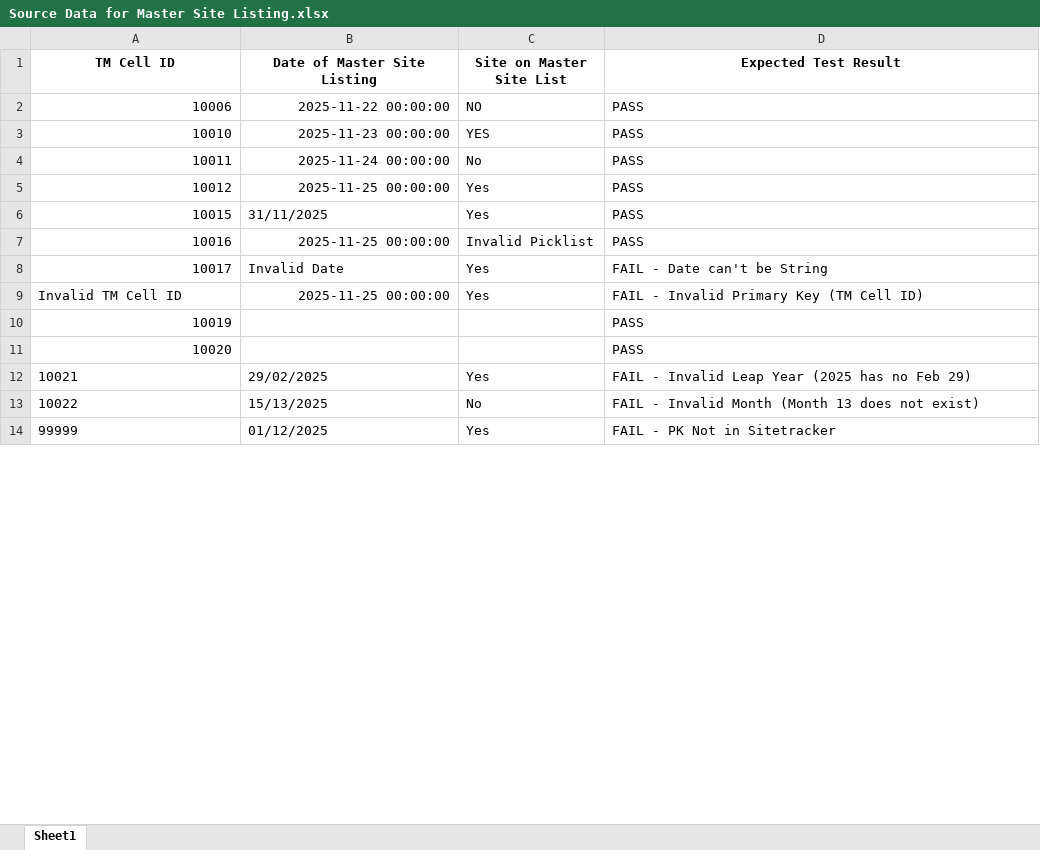
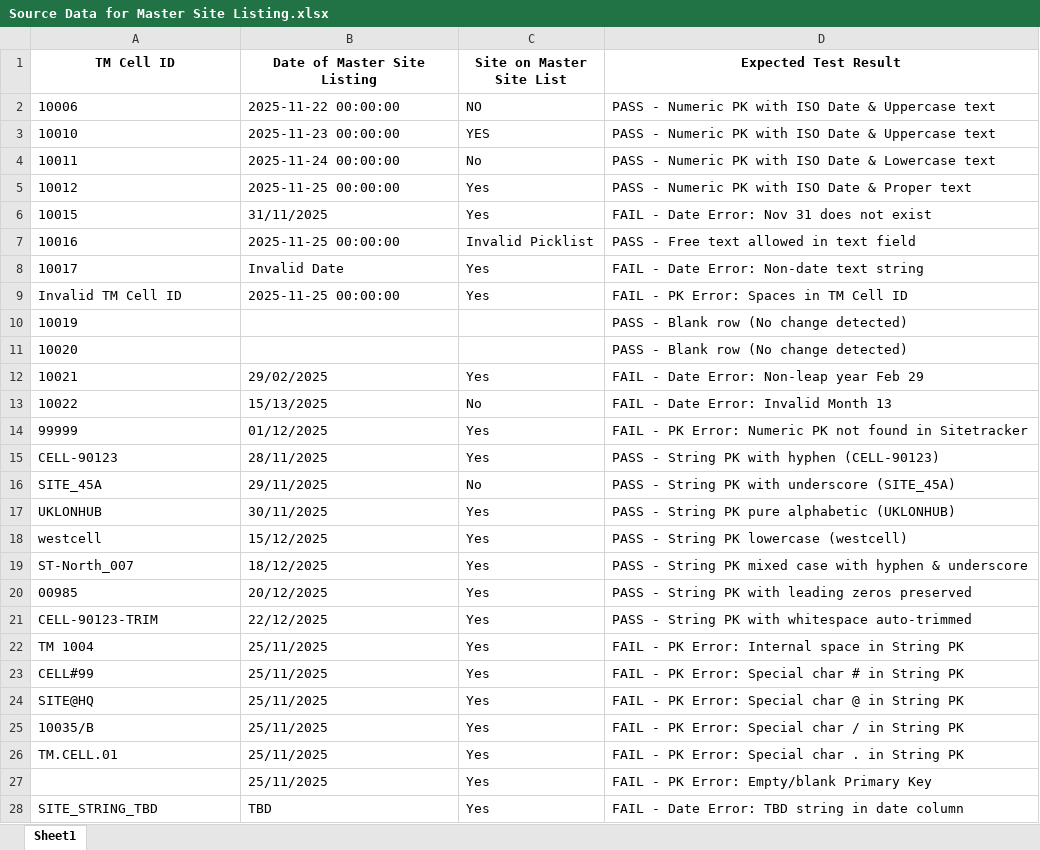
Before and after one commit to notSahil/poc_input_generator, an Excel workbook: data/Master_Site_Listing/input/source/Source Data for Master Site Listing.xlsx, sheet Sheet1, drawn as a sheet; only a part is shown; values as stored, in another font and other column widths than the file's, no borders; the diff covers the shown part only; the diff names each change by its address in the sheet, - before the commit and + after, or states it on an @@ line.

```diff
--- a/data/Master_Site_Listing/input/source/Source Data for Master Site Listing.xlsx (sheet Sheet1)
+++ b/data/Master_Site_Listing/input/source/Source Data for Master Site Listing.xlsx (sheet Sheet1)
-A2:B5 alignment: right
+A2:B5 alignment: left
-D2:D3 (Expected Test Result): PASS
+D2:D3 (Expected Test Result): PASS - Numeric PK with ISO Date & Uppercase text
-D4 (Expected Test Result): PASS
+D4 (Expected Test Result): PASS - Numeric PK with ISO Date & Lowercase text
-D5 (Expected Test Result): PASS
+D5 (Expected Test Result): PASS - Numeric PK with ISO Date & Proper text
-A6 alignment: right
+A6 alignment: left
-D6 (Expected Test Result): PASS
+D6 (Expected Test Result): FAIL - Date Error: Nov 31 does not exist
-A7:B7 alignment: right
+A7:B7 alignment: left
-D7 (Expected Test Result): PASS
+D7 (Expected Test Result): PASS - Free text allowed in text field
-A8 alignment: right
+A8 alignment: left
-D8 (Expected Test Result): FAIL - Date can't be String
+D8 (Expected Test Result): FAIL - Date Error: Non-date text string
-B9 alignment: right
+B9 alignment: left
-D9 (Expected Test Result): FAIL - Invalid Primary Key (TM Cell ID)
+D9 (Expected Test Result): FAIL - PK Error: Spaces in TM Cell ID
-A10:A11 alignment: right
+A10:A11 alignment: left
-D10:D11 (Expected Test Result): PASS
+D10:D11 (Expected Test Result): PASS - Blank row (No change detected)
-D12 (Expected Test Result): FAIL - Invalid Leap Year (2025 has no Feb 29)
+D12 (Expected Test Result): FAIL - Date Error: Non-leap year Feb 29
-D13 (Expected Test Result): FAIL - Invalid Month (Month 13 does not exist)
+D13 (Expected Test Result): FAIL - Date Error: Invalid Month 13
-D14 (Expected Test Result): FAIL - PK Not in Sitetracker
+D14 (Expected Test Result): FAIL - PK Error: Numeric PK not found in Sitetracker
+row 15: CELL-90123 | 28/11/2025 | Yes | PASS - String PK with hyphen (CELL-90123)
+row 16: SITE_45A | 29/11/2025 | No | PASS - String PK with underscore (SITE_45A)
+row 17: UKLONHUB | 30/11/2025 | Yes | PASS - String PK pure alphabetic (UKLONHUB)
+row 18: westcell | 15/12/2025 | Yes | PASS - String PK lowercase (westcell)
+row 19: ST-North_007 | 18/12/2025 | Yes | PASS - String PK mixed case with hyphen & underscore
+row 20: 00985 | 20/12/2025 | Yes | PASS - String PK with leading zeros preserved
+row 21: CELL-90123-TRIM | 22/12/2025 | Yes | PASS - String PK with whitespace auto-trimmed
+row 22: TM 1004 | 25/11/2025 | Yes | FAIL - PK Error: Internal space in String PK
+row 23: CELL#99 | 25/11/2025 | Yes | FAIL - PK Error: Special char # in String PK
+row 24: SITE@HQ | 25/11/2025 | Yes | FAIL - PK Error: Special char @ in String PK
+row 25: 10035/B | 25/11/2025 | Yes | FAIL - PK Error: Special char / in String PK
+row 26: TM.CELL.01 | 25/11/2025 | Yes | FAIL - PK Error: Special char . in String PK
+row 27:  | 25/11/2025 | Yes | FAIL - PK Error: Empty/blank Primary Key
+row 28: SITE_STRING_TBD | TBD | Yes | FAIL - Date Error: TBD string in date column
```
Also changed, not shown: 7 added rows and 1 edited cell elsewhere in this sheet, data/common/Mapping_file.xlsx, 23 other files.
